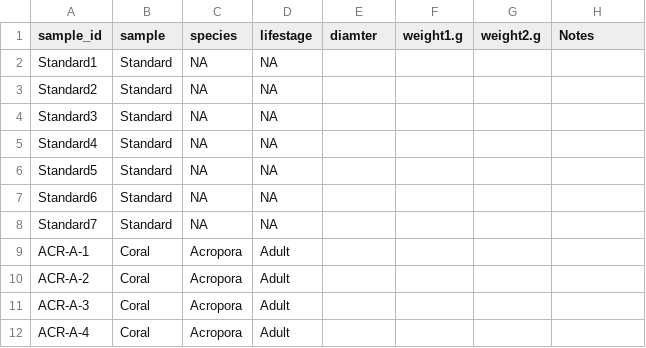
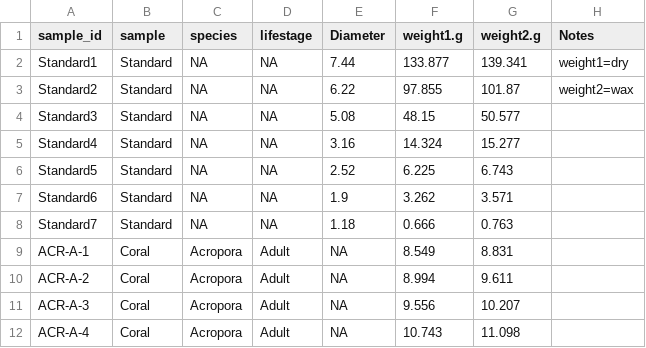
Before and after one commit to AHuffmyer/moorea_symbiotic_exchange_2023, a CSV file: data/physiology/surface_area/surface_area_data.csv, drawn as a sheet; only a part is shown; the diff covers the shown part only.

```diff
--- a/data/physiology/surface_area/surface_area_data.csv
+++ b/data/physiology/surface_area/surface_area_data.csv
@@ -1,12 +1,12 @@
-sample_id,sample,species,lifestage,diamter,weight1.g,weight2.g,Notes
-Standard1,Standard,NA,NA,,,,
-Standard2,Standard,NA,NA,,,,
-Standard3,Standard,NA,NA,,,,
-Standard4,Standard,NA,NA,,,,
-Standard5,Standard,NA,NA,,,,
-Standard6,Standard,NA,NA,,,,
-Standard7,Standard,NA,NA,,,,
-ACR-A-1,Coral,Acropora,Adult,,,,
-ACR-A-2,Coral,Acropora,Adult,,,,
-ACR-A-3,Coral,Acropora,Adult,,,,
-ACR-A-4,Coral,Acropora,Adult,,,,
+sample_id,sample,species,lifestage,Diameter,weight1.g,weight2.g,Notes
+Standard1,Standard,NA,NA,7.44,133.877,139.341,weight1=dry
+Standard2,Standard,NA,NA,6.22,97.855,101.87,weight2=wax
+Standard3,Standard,NA,NA,5.08,48.15,50.577,
+Standard4,Standard,NA,NA,3.16,14.324,15.277,
+Standard5,Standard,NA,NA,2.52,6.225,6.743,
+Standard6,Standard,NA,NA,1.9,3.262,3.571,
+Standard7,Standard,NA,NA,1.18,0.666,0.763,
+ACR-A-1,Coral,Acropora,Adult,NA,8.549,8.831,
+ACR-A-2,Coral,Acropora,Adult,NA,8.994,9.611,
+ACR-A-3,Coral,Acropora,Adult,NA,9.556,10.207,
+ACR-A-4,Coral,Acropora,Adult,NA,10.743,11.098,
```
Also changed, not shown: 123 edited cells elsewhere in this file, output/physiology/surface_area/surface_area.csv, 1 other file.
